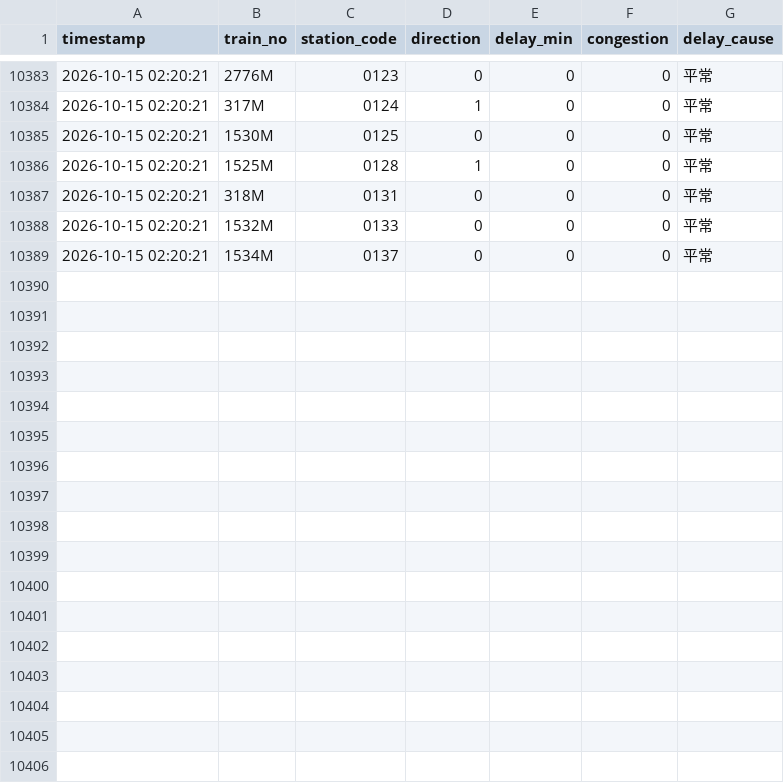
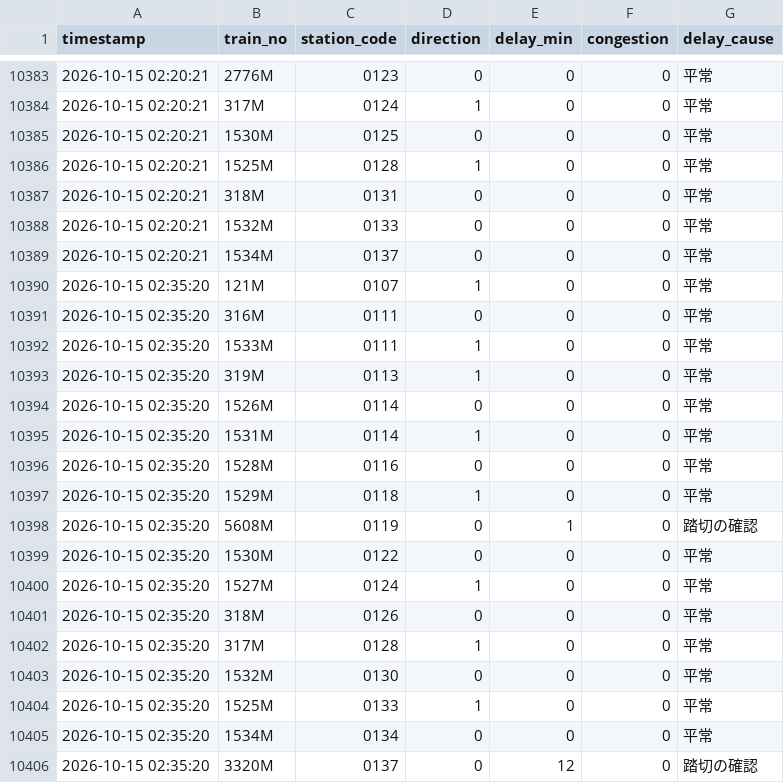
Before and after one commit to solemnban/JR_station_WeatherAPI, a CSV file: data/train_logs.csv, drawn as a sheet; only a part is shown, gaps mark what is left out; the diff names each change by its address in the sheet, - before the commit and + after, or states it on an @@ line.

```diff
--- a/data/train_logs.csv
+++ b/data/train_logs.csv
+row 10390: 2026-10-15 02:35:20 | 121M | 0107 | 1 | 0 | 0 | 平常
+row 10391: 2026-10-15 02:35:20 | 316M | 0111 | 0 | 0 | 0 | 平常
+row 10392: 2026-10-15 02:35:20 | 1533M | 0111 | 1 | 0 | 0 | 平常
+row 10393: 2026-10-15 02:35:20 | 319M | 0113 | 1 | 0 | 0 | 平常
+row 10394: 2026-10-15 02:35:20 | 1526M | 0114 | 0 | 0 | 0 | 平常
+row 10395: 2026-10-15 02:35:20 | 1531M | 0114 | 1 | 0 | 0 | 平常
+row 10396: 2026-10-15 02:35:20 | 1528M | 0116 | 0 | 0 | 0 | 平常
+row 10397: 2026-10-15 02:35:20 | 1529M | 0118 | 1 | 0 | 0 | 平常
+row 10398: 2026-10-15 02:35:20 | 5608M | 0119 | 0 | 1 | 0 | 踏切の確認
+row 10399: 2026-10-15 02:35:20 | 1530M | 0122 | 0 | 0 | 0 | 平常
+row 10400: 2026-10-15 02:35:20 | 1527M | 0124 | 1 | 0 | 0 | 平常
+row 10401: 2026-10-15 02:35:20 | 318M | 0126 | 0 | 0 | 0 | 平常
+row 10402: 2026-10-15 02:35:20 | 317M | 0128 | 1 | 0 | 0 | 平常
+row 10403: 2026-10-15 02:35:20 | 1532M | 0130 | 0 | 0 | 0 | 平常
+row 10404: 2026-10-15 02:35:20 | 1525M | 0133 | 1 | 0 | 0 | 平常
+row 10405: 2026-10-15 02:35:20 | 1534M | 0134 | 0 | 0 | 0 | 平常
+row 10406: 2026-10-15 02:35:20 | 3320M | 0137 | 0 | 12 | 0 | 踏切の確認
```
